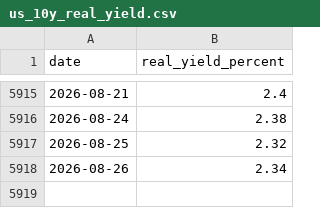
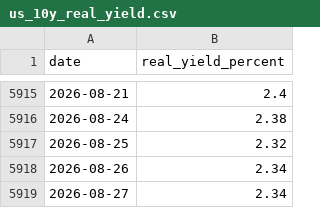
Before and after one commit to qrq3838/gold-market-monitor, a CSV file: data/us_10y_real_yield.csv, drawn as a sheet; only a part is shown, gaps mark what is left out; the diff names each change by its address in the sheet, - before the commit and + after, or states it on an @@ line.

```diff
--- a/data/us_10y_real_yield.csv
+++ b/data/us_10y_real_yield.csv
+row 5919: 2026-08-27 | 2.34
```
Also changed, not shown: 1 other file.
